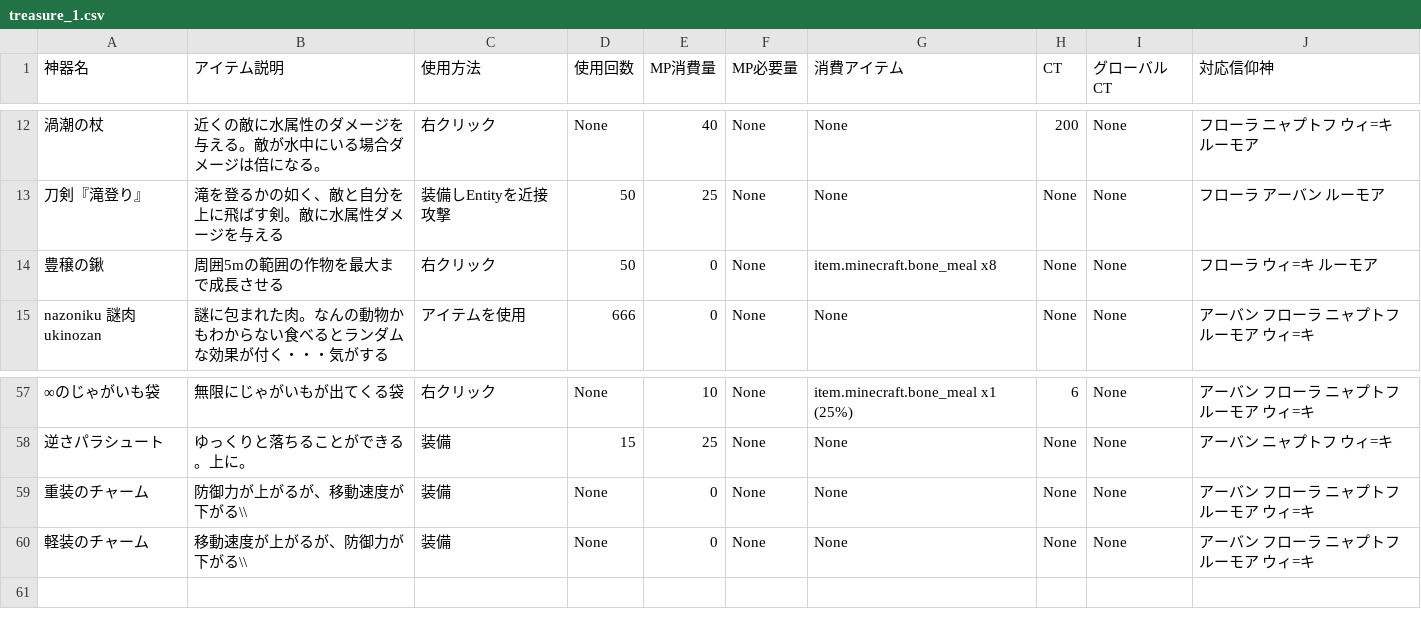
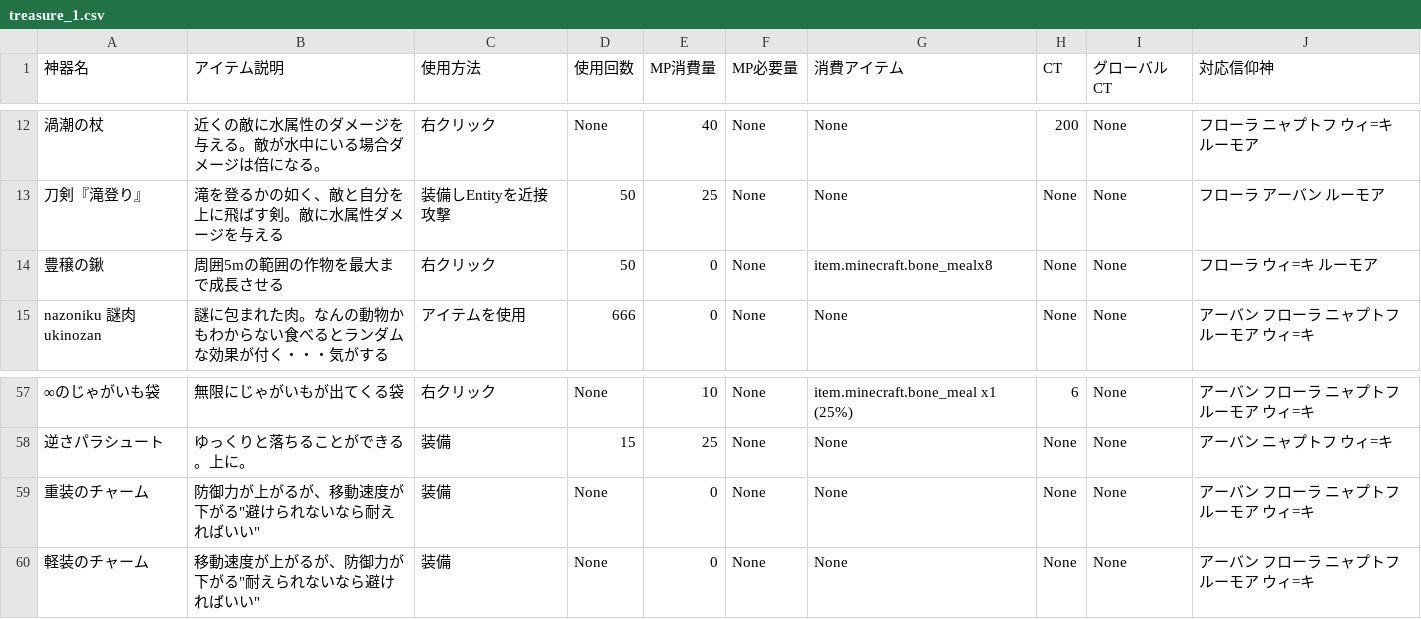
Before and after one commit to 0kq-github/tsb_treasure, a CSV file: export/treasure_1.csv, drawn as a sheet; only a part is shown, gaps mark what is left out; the diff names each change by its address in the sheet, - before the commit and + after, or states it on an @@ line.

```diff
--- a/export/treasure_1.csv
+++ b/export/treasure_1.csv
-G14 (消費アイテム): item.minecraft.bone_meal x8
+G14 (消費アイテム): item.minecraft.bone_mealx8
-B59 (アイテム説明): 防御力が上がるが、移動速度が下がる\\
+B59 (アイテム説明): 防御力が上がるが、移動速度が下がる"避けられないなら耐えればいい"
-B60 (アイテム説明): 移動速度が上がるが、防御力が下がる\\
+B60 (アイテム説明): 移動速度が上がるが、防御力が下がる"耐えられないなら避ければいい"
```
Also changed, not shown: export/treasure_0.csv, export/treasure_2.csv, 4 other files.
